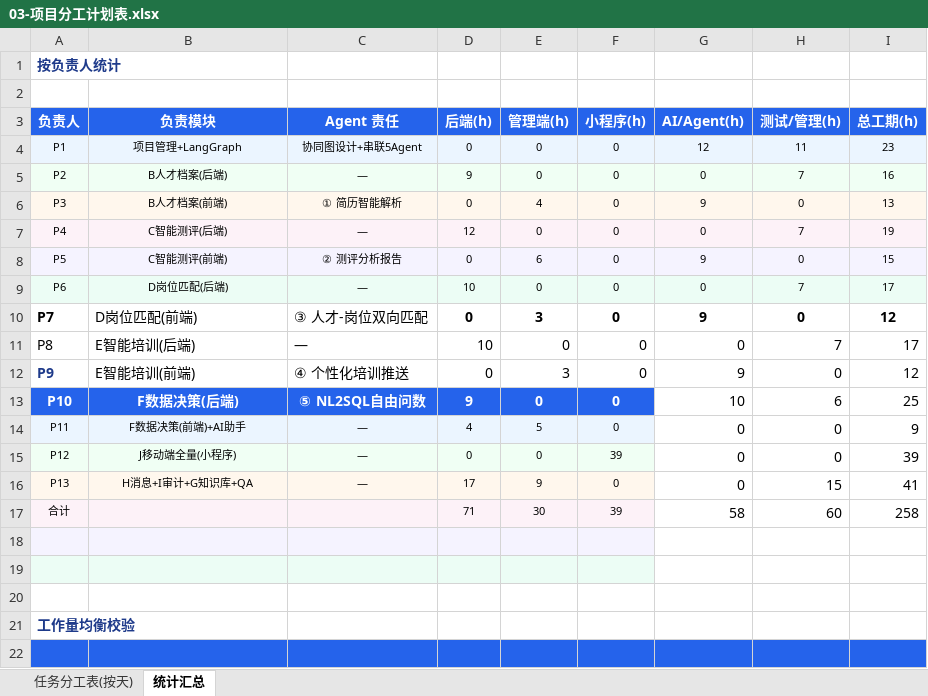
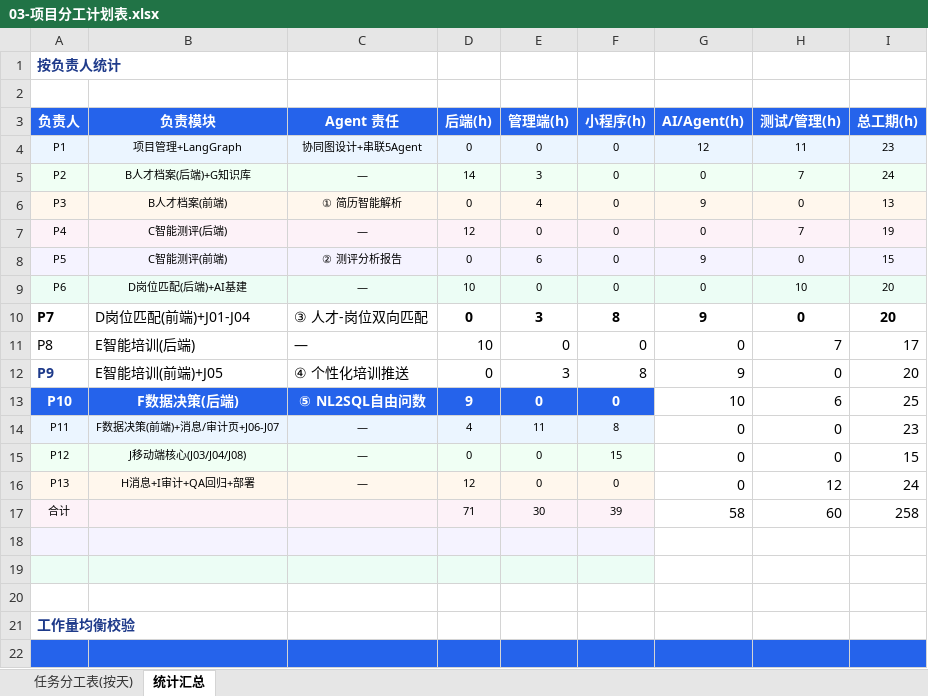
Before and after one commit to 2691240500guo-crypto/AI--, an Excel workbook: docs/03-项目分工计划表.xlsx, sheet 统计汇总, drawn as a sheet; only a part is shown; values as stored, in another font and other column widths than the file's, no borders; the diff covers the shown part only; the diff names each change by its address in the sheet, - before the commit and + after, or states it on an @@ line.

Commit message:
docs: 分工表工作量均衡(极差32h→12h)
- P12(P39h)/P13(P41h)减负, 小程序任务分流给P7/P9/P11
- 知识库还给P2(档案域), AI基建给P6, 消息/审计页给P11
- 均衡后: 人均20h, 最高25h(P10), 最低13h(P3), 合计258h守恒

```diff
--- a/docs/03-项目分工计划表.xlsx (sheet 统计汇总)
+++ b/docs/03-项目分工计划表.xlsx (sheet 统计汇总)
-B5 (负责模块): B人才档案(后端)
+B5 (负责模块): B人才档案(后端)+G知识库
-D5 (后端(h)): 9
+D5 (后端(h)): 14
-E5 (管理端(h)): 0
+E5 (管理端(h)): 3
-I5 (总工期(h)): 16
+I5 (总工期(h)): 24
-B9 (负责模块): D岗位匹配(后端)
+B9 (负责模块): D岗位匹配(后端)+AI基建
-H9 (测试/管理(h)): 7
+H9 (测试/管理(h)): 10
-I9 (总工期(h)): 17
+I9 (总工期(h)): 20
-B10 (负责模块): D岗位匹配(前端)
+B10 (负责模块): D岗位匹配(前端)+J01-J04
-F10 (小程序(h)): 0
+F10 (小程序(h)): 8
-I10 (总工期(h)): 12
+I10 (总工期(h)): 20
-B12 (负责模块): E智能培训(前端)
+B12 (负责模块): E智能培训(前端)+J05
-F12 (小程序(h)): 0
+F12 (小程序(h)): 8
-I12 (总工期(h)): 12
+I12 (总工期(h)): 20
-B14 (负责模块): F数据决策(前端)+AI助手
+B14 (负责模块): F数据决策(前端)+消息/审计页+J06-J07
-E14 (管理端(h)): 5
+E14 (管理端(h)): 11
-F14 (小程序(h)): 0
+F14 (小程序(h)): 8
-I14 (总工期(h)): 9
+I14 (总工期(h)): 23
-B15 (负责模块): J移动端全量(小程序)
+B15 (负责模块): J移动端核心(J03/J04/J08)
-F15 (小程序(h)): 39
+F15 (小程序(h)): 15
-I15 (总工期(h)): 39
+I15 (总工期(h)): 15
-B16 (负责模块): H消息+I审计+G知识库+QA
+B16 (负责模块): H消息+I审计+QA回归+部署
-D16 (后端(h)): 17
+D16 (后端(h)): 12
-E16 (管理端(h)): 9
+E16 (管理端(h)): 0
-H16 (测试/管理(h)): 15
+H16 (测试/管理(h)): 12
-I16 (总工期(h)): 41
+I16 (总工期(h)): 24
```
Also changed, not shown: 15 edited cells elsewhere in this sheet, sheet 任务分工表(按天).
